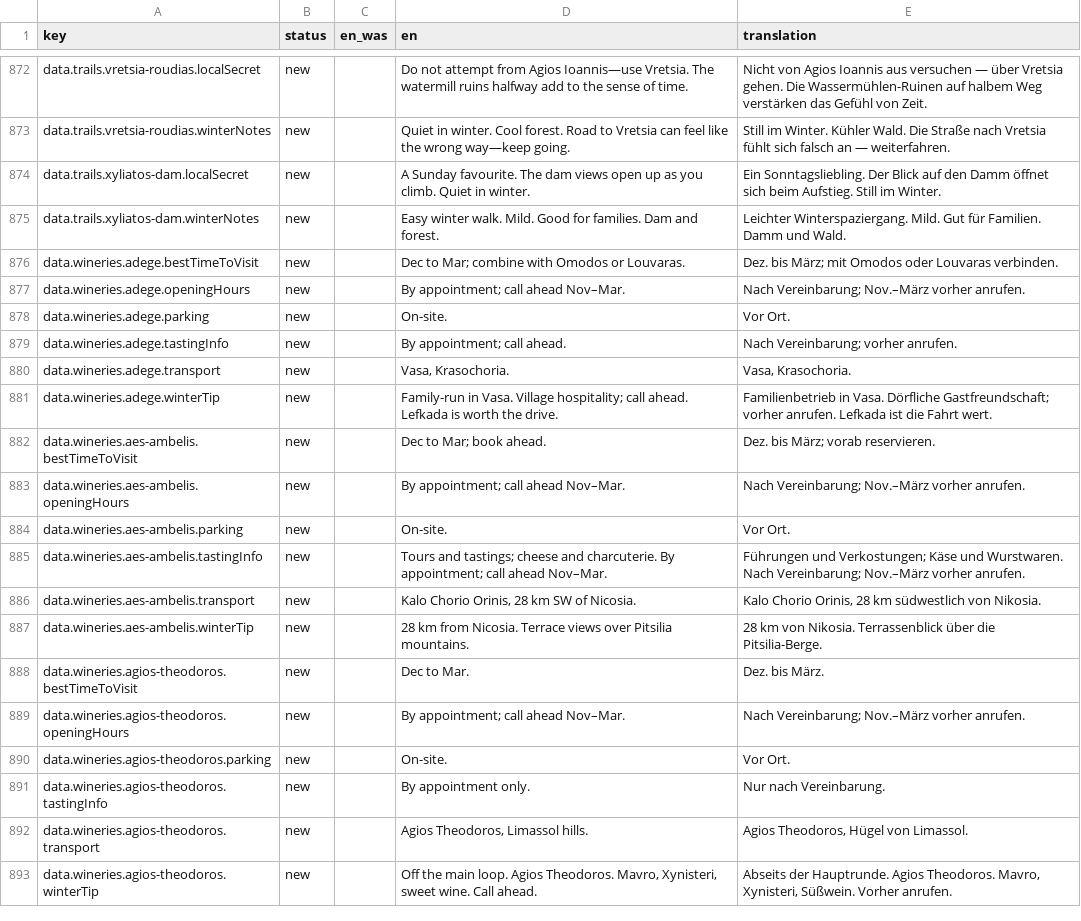
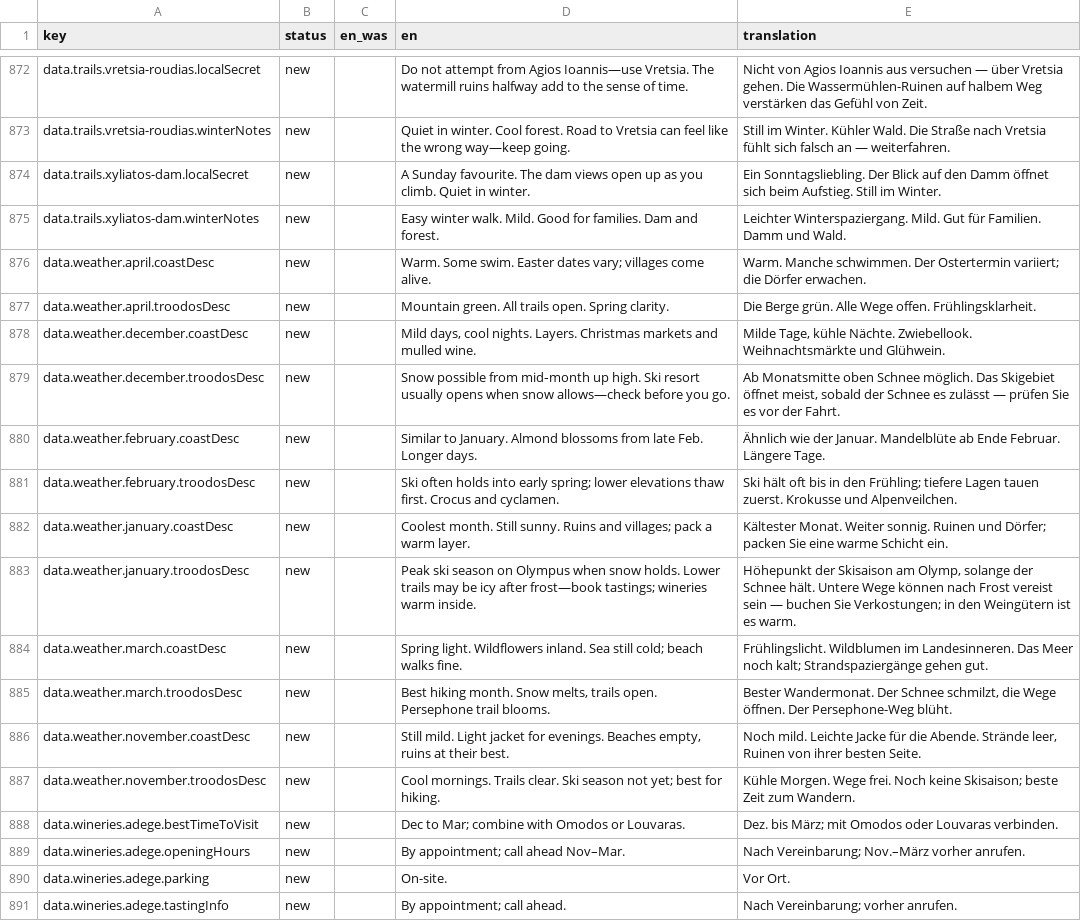
Before and after one commit to G9MaGiC/cyprus-winter, a CSV file: docs/i18n-review/de.csv, drawn as a sheet; only a part is shown, gaps mark what is left out; the shorter side is filled out with more unchanged rows.

```diff
--- a/docs/i18n-review/de.csv
+++ b/docs/i18n-review/de.csv
@@ -875,2 +875,14 @@
 "data.trails.xyliatos-dam.winterNotes","new","","Easy winter walk. Mild. Good for families. Dam and forest.","Leichter Winterspaziergang. Mild. Gut für Familien. Damm und Wald."
+"data.weather.april.coastDesc","new","","Warm. Some swim. Easter dates vary; villages come alive.","Warm. Manche schwimmen. Der Ostertermin variiert; die Dörfer erwachen."
+"data.weather.april.troodosDesc","new","","Mountain green. All trails open. Spring clarity.","Die Berge grün. Alle Wege offen. Frühlingsklarheit."
+"data.weather.december.coastDesc","new","","Mild days, cool nights. Layers. Christmas markets and mulled wine.","Milde Tage, kühle Nächte. Zwiebellook. Weihnachtsmärkte und Glühwein."
+"data.weather.december.troodosDesc","new","","Snow possible from mid‑month up high. Ski resort usually opens when snow allows—check before you go.","Ab Monatsmitte oben Schnee möglich. Das Skigebiet öffnet meist, sobald der Schnee es zulässt — prüfen Sie es vor der Fahrt."
+"data.weather.february.coastDesc","new","","Similar to January. Almond blossoms from late Feb. Longer days.","Ähnlich wie der Januar. Mandelblüte ab Ende Februar. Längere Tage."
+"data.weather.february.troodosDesc","new","","Ski often holds into early spring; lower elevations thaw first. Crocus and cyclamen.","Ski hält oft bis in den Frühling; tiefere Lagen tauen zuerst. Krokusse und Alpenveilchen."
+"data.weather.january.coastDesc","new","","Coolest month. Still sunny. Ruins and villages; pack a warm layer.","Kältester Monat. Weiter sonnig. Ruinen und Dörfer; packen Sie eine warme Schicht ein."
+"data.weather.january.troodosDesc","new","","Peak ski season on Olympus when snow holds. Lower trails may be icy after frost—book tastings; wineries warm inside.","Höhepunkt der Skisaison am Olymp, solange der Schnee hält. Untere Wege können nach Frost vereist sein — buchen Sie Verkostungen; in den Weingütern ist es warm."
+"data.weather.march.coastDesc","new","","Spring light. Wildflowers inland. Sea still cold; beach walks fine.","Frühlingslicht. Wildblumen im Landesinneren. Das Meer noch kalt; Strandspaziergänge gehen gut."
+"data.weather.march.troodosDesc","new","","Best hiking month. Snow melts, trails open. Persephone trail blooms.","Bester Wandermonat. Der Schnee schmilzt, die Wege öffnen. Der Persephone-Weg blüht."
+"data.weather.november.coastDesc","new","","Still mild. Light jacket for evenings. Beaches empty, ruins at their best.","Noch mild. Leichte Jacke für die Abende. Strände leer, Ruinen von ihrer besten Seite."
+"data.weather.november.troodosDesc","new","","Cool mornings. Trails clear. Ski season not yet; best for hiking.","Kühle Morgen. Wege frei. Noch keine Skisaison; beste Zeit zum Wandern."
 "data.wineries.adege.bestTimeToVisit","new","","Dec to Mar; combine with Omodos or Louvaras.","Dez. bis März; mit Omodos oder Louvaras verbinden."
```
Also changed, not shown: docs/i18n-review/el.csv, docs/i18n-review/fr.csv, 22 other files.
